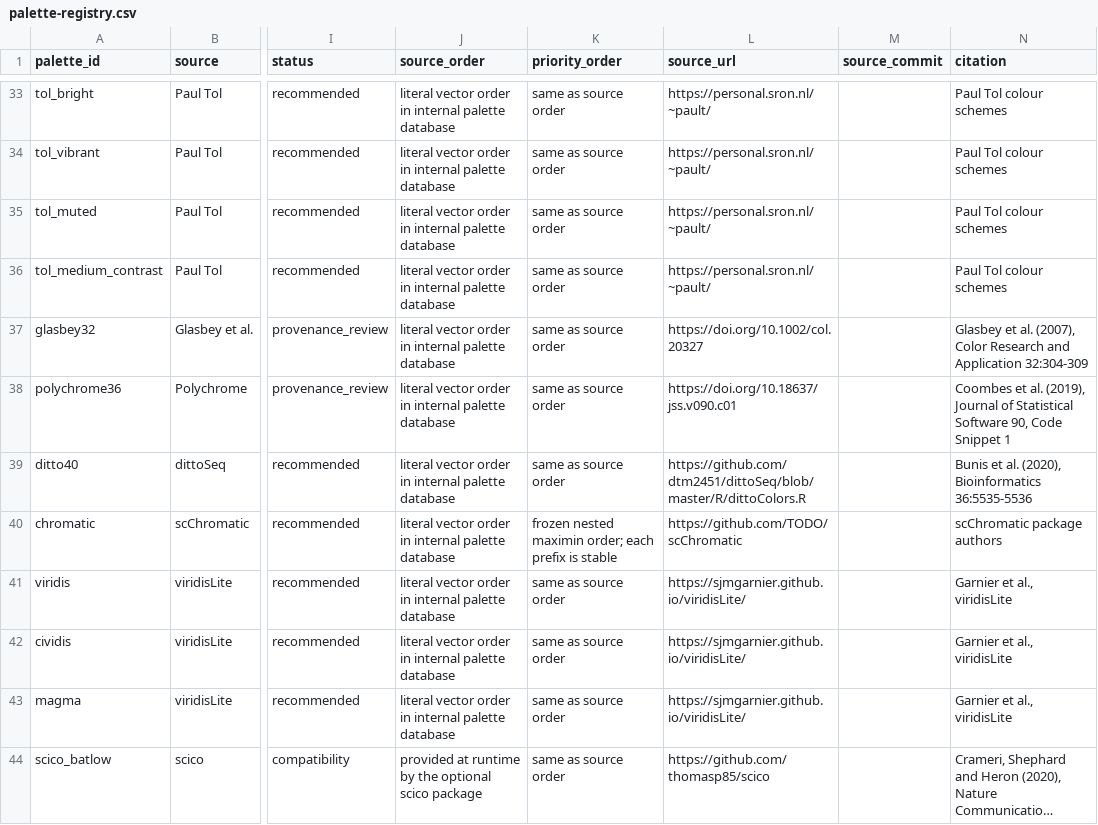
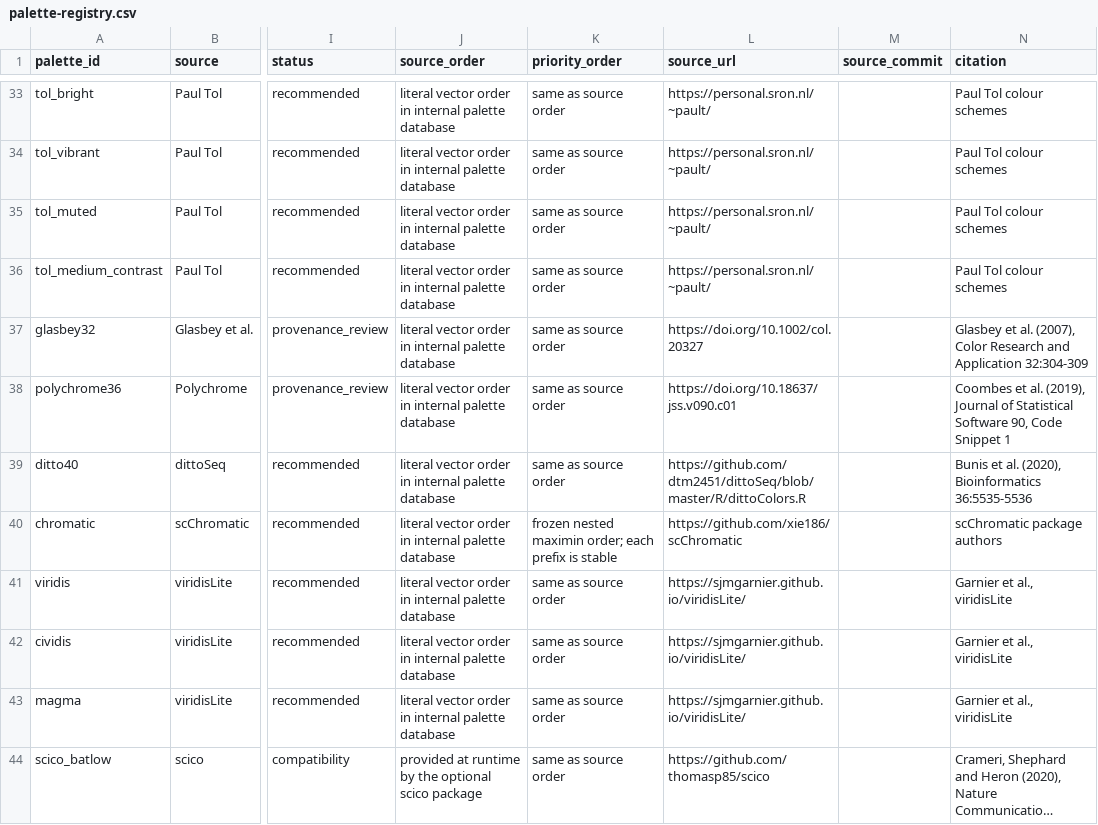
Before and after one commit to xie186/scChromatic, a CSV file: data-raw/palette-registry.csv, drawn as a sheet; only a part is shown, gaps mark what is left out; long unchanged cells end in …; the diff names each change by its address in the sheet, - before the commit and + after, or states it on an @@ line.

Commit message:
Add example data and palette website

```diff
--- a/data-raw/palette-registry.csv
+++ b/data-raw/palette-registry.csv
-L40 (source_url): https://github.com/TODO/scChromatic
+L40 (source_url): https://github.com/xie186/scChromatic
```
Also changed, not shown: inst/extdata/palette-provenance.csv, 22 other files.
